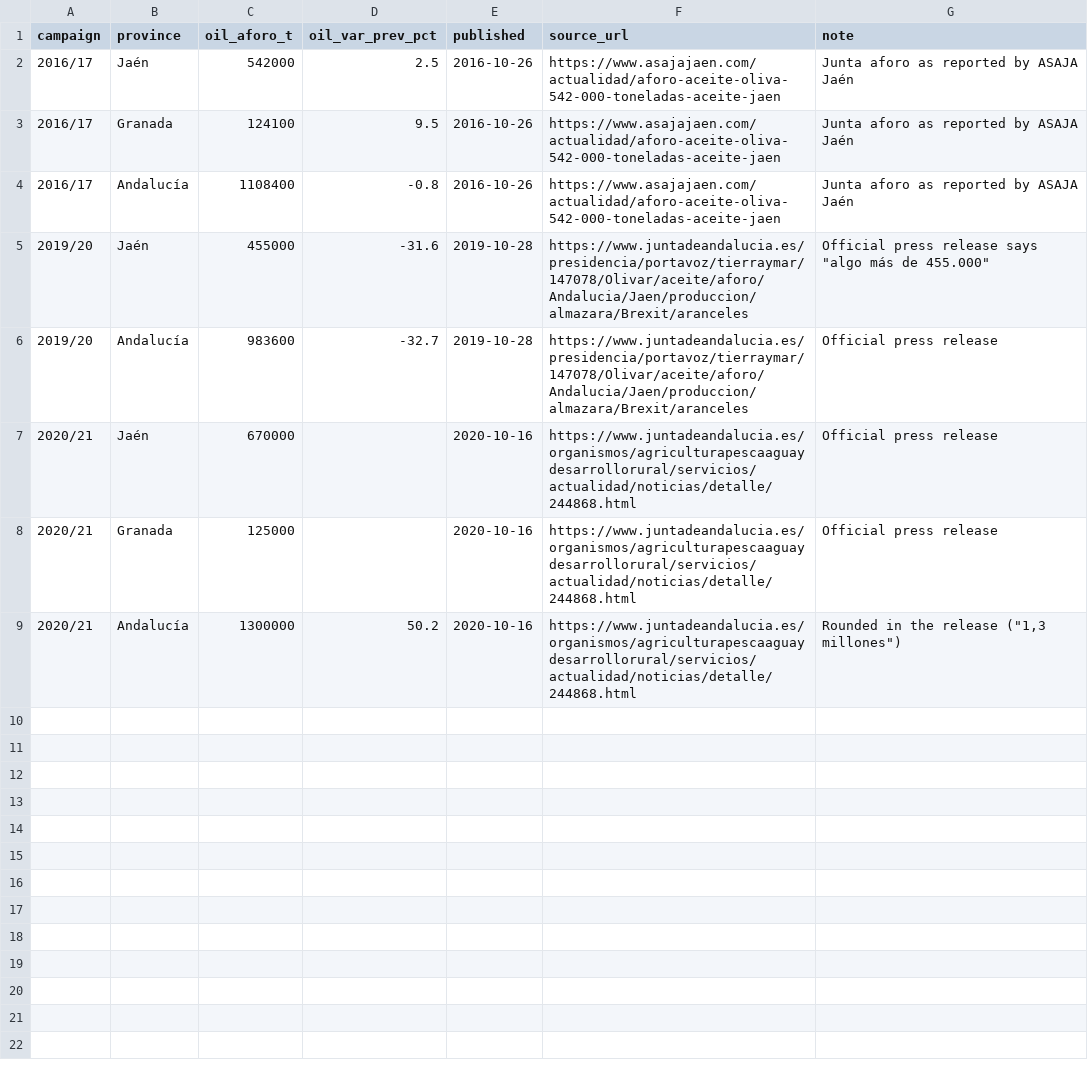
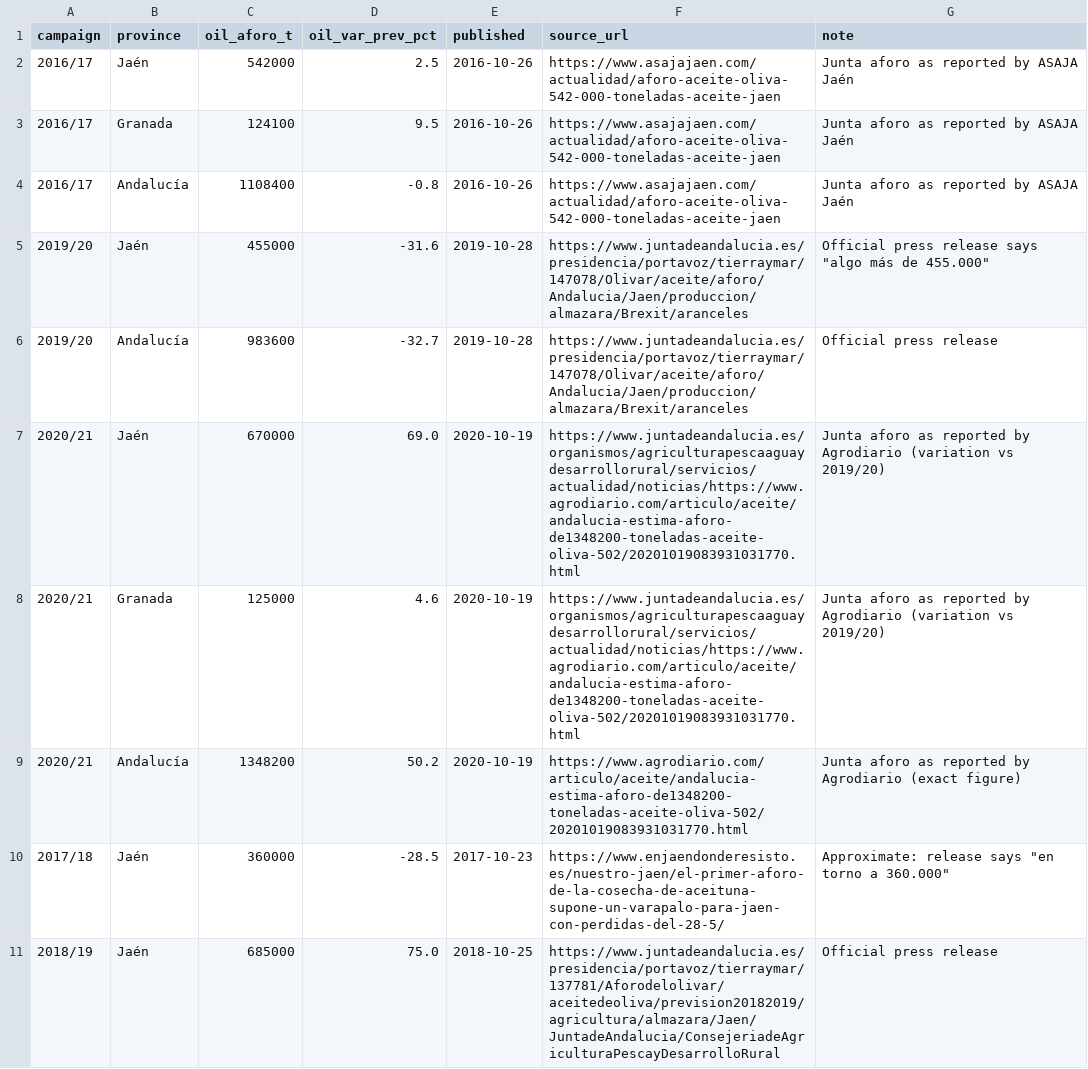
Before and after one commit to N13T4C0/oliveye, a CSV file: docs/sources/aforo_press_releases.csv, drawn as a sheet.

Commit message:
feat(production): fill target gaps with cited sources; reported values win
Jaén is now complete 2015/16-2025/26 (2018/19 from AICA via the Junta's
final campaign report; 2016/17, 2017/18, 2019/20 derived from aforo
releases). Granada 2018/19 from a published share. target_series keeps
the method of every value.

```diff
--- a/docs/sources/aforo_press_releases.csv
+++ b/docs/sources/aforo_press_releases.csv
@@ -6,4 +6,6 @@ campaign,province,oil_aforo_t,oil_var_prev_pct,published,source_url,note
 2019/20,Andalucía,983600,-32.7,2019-10-28,https://www.juntadeandalucia.es/presidencia/portavoz/tierraymar/147078/Olivar/aceite/aforo/Andalucia/Jaen/produccion/almazara/Brexit/aranceles,Official press release
-2020/21,Jaén,670000,,2020-10-16,https://www.juntadeandalucia.es/organismos/agriculturapescaaguaydesarrollorural/servicios/actualidad/noticias/detalle/244868.html,Official press release
-2020/21,Granada,125000,,2020-10-16,https://www.juntadeandalucia.es/organismos/agriculturapescaaguaydesarrollorural/servicios/actualidad/noticias/detalle/244868.html,Official press release
-2020/21,Andalucía,1300000,50.2,2020-10-16,https://www.juntadeandalucia.es/organismos/agriculturapescaaguaydesarrollorural/servicios/actualidad/noticias/detalle/244868.html,"Rounded in the release (""1,3 millones"")"
+2020/21,Jaén,670000,69.0,2020-10-19,https://www.juntadeandalucia.es/organismos/agriculturapescaaguaydesarrollorural/servicios/actualidad/noticias/https://www.agrodiario.com/articulo/aceite/andalucia-estima-aforo-de1348200-toneladas-aceite-oliva-502/20201019083931031770.html,Junta aforo as reported by Agrodiario (variation vs 2019/20)
+2020/21,Granada,125000,4.6,2020-10-19,https://www.juntadeandalucia.es/organismos/agriculturapescaaguaydesarrollorural/servicios/actualidad/noticias/https://www.agrodiario.com/articulo/aceite/andalucia-estima-aforo-de1348200-toneladas-aceite-oliva-502/20201019083931031770.html,Junta aforo as reported by Agrodiario (variation vs 2019/20)
+2020/21,Andalucía,1348200,50.2,2020-10-19,https://www.agrodiario.com/articulo/aceite/andalucia-estima-aforo-de1348200-toneladas-aceite-oliva-502/20201019083931031770.html,Junta aforo as reported by Agrodiario (exact figure)
+2017/18,Jaén,360000,-28.5,2017-10-23,https://www.enjaendonderesisto.es/nuestro-jaen/el-primer-aforo-de-la-cosecha-de-aceituna-supone-un-varapalo-para-jaen-con-perdidas-del-28-5/,"Approximate: release says ""en torno a 360.000"""
+2018/19,Jaén,685000,75.0,2018-10-25,https://www.juntadeandalucia.es/presidencia/portavoz/tierraymar/137781/Aforodelolivar/aceitedeoliva/prevision20182019/agricultura/almazara/Jaen/JuntadeAndalucia/ConsejeriadeAgriculturaPescayDesarrolloRural,Official press release
```
Also changed, not shown: 5 other files.
